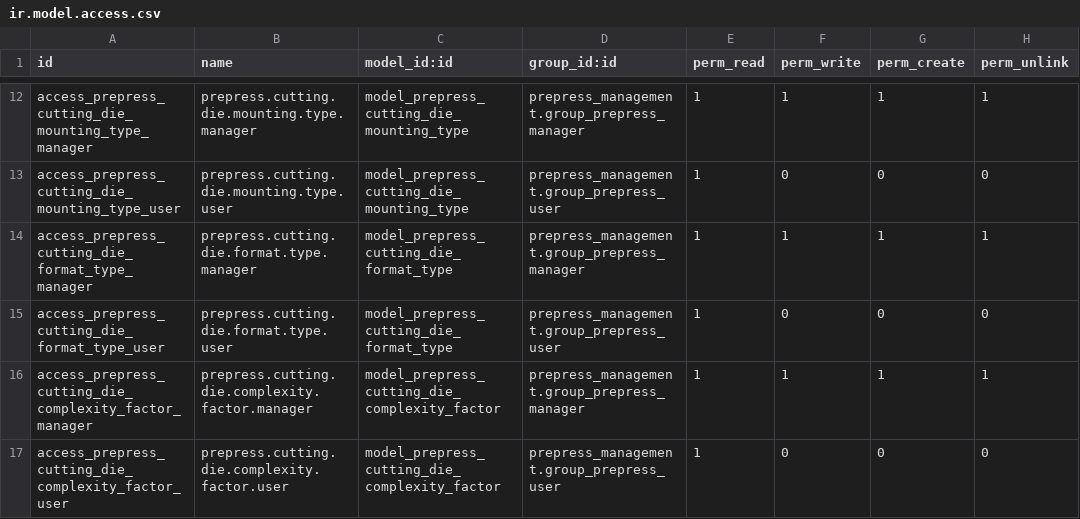
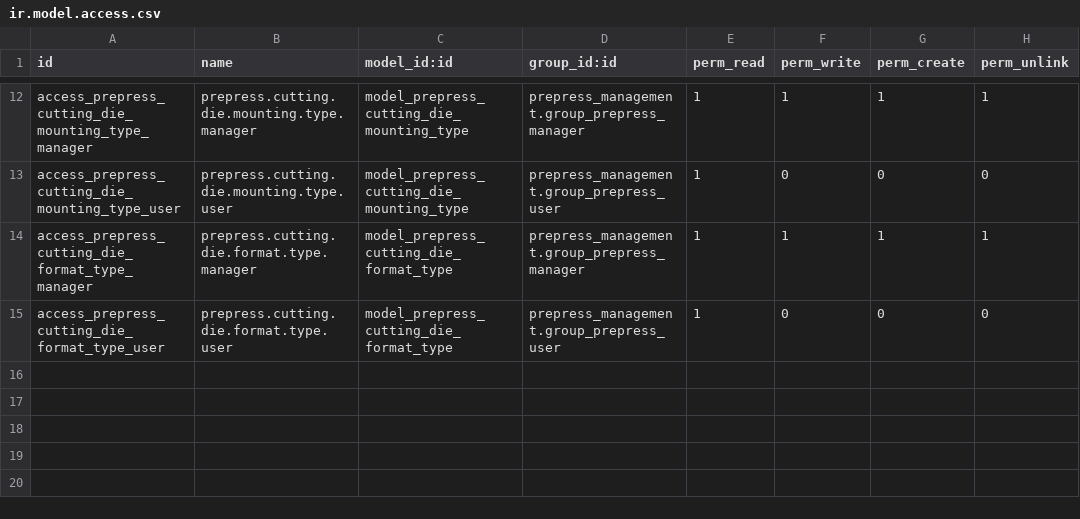
Before and after one commit to softintegration/prepress_management, a CSV file: security/ir.model.access.csv, drawn as a sheet; only a part is shown, gaps mark what is left out.

Commit message:
Prepress Cutting Die:Adjust fields types and translations

```diff
--- a/security/ir.model.access.csv
+++ b/security/ir.model.access.csv
@@ -15,3 +15 @@ access_prepress_cutting_die_format_type_manager,prepress.cutting.die.format.type
 access_prepress_cutting_die_format_type_user,prepress.cutting.die.format.type.user,model_prepress_cutting_die_format_type,prepress_management.group_prepress_user,1,0,0,0
-access_prepress_cutting_die_complexity_factor_manager,prepress.cutting.die.complexity.factor.manager,model_prepress_cutting_die_complexity_factor,prepress_management.group_prepress_manager,1,1,1,1
-access_prepress_cutting_die_complexity_factor_user,prepress.cutting.die.complexity.factor.user,model_prepress_cutting_die_complexity_factor,prepress_management.group_prepress_user,1,0,0,0
```
Also changed, not shown: 4 other files.
